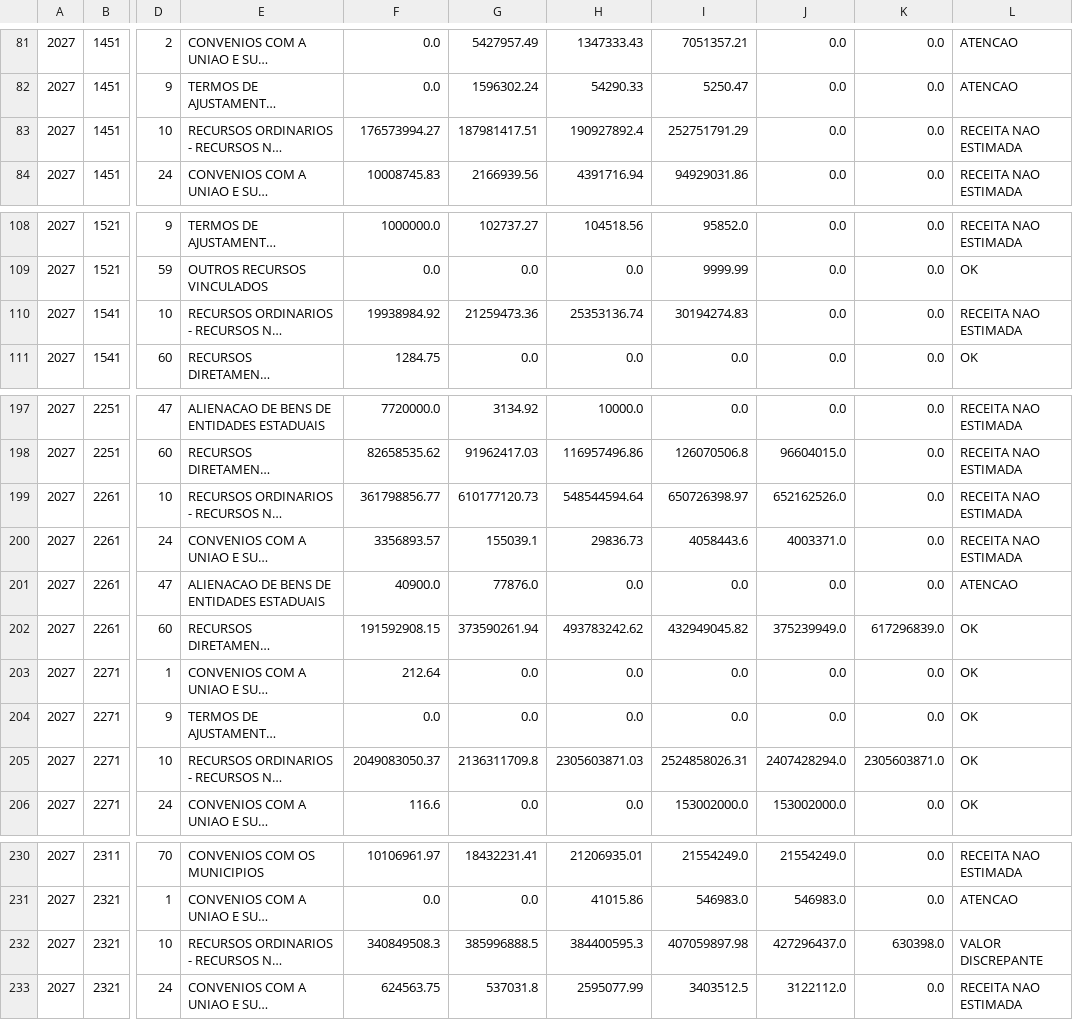
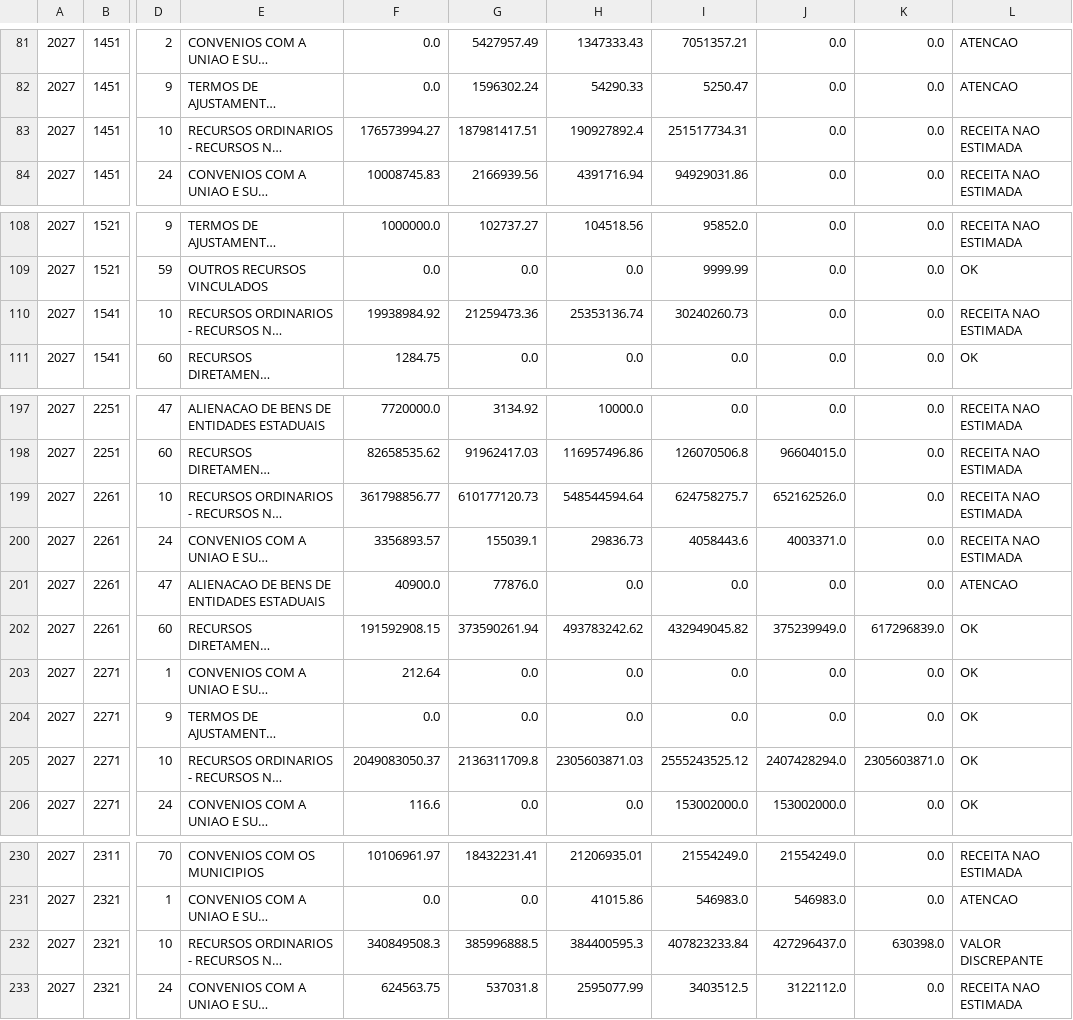
Before and after one commit to splor-mg/painel-ldo, a CSV file: data/fonte_analise.csv, drawn as a sheet; only a part is shown, gaps mark what is left out; long unchanged cells end in …; the diff names each change by its address in the sheet, - before the commit and + after, or states it on an @@ line.

```diff
--- a/data/fonte_analise.csv
+++ b/data/fonte_analise.csv
-I83: 252751791.29
+I83: 251517734.31
-I110: 30194274.83
+I110: 30240260.73
-I199: 650726398.97
+I199: 624758275.7
-I205: 2524858026.31
+I205: 2555243525.12
-I232: 407059897.98
+I232: 407823233.84
```
Also changed, not shown: data/receita_analise.csv, 4 other files.
